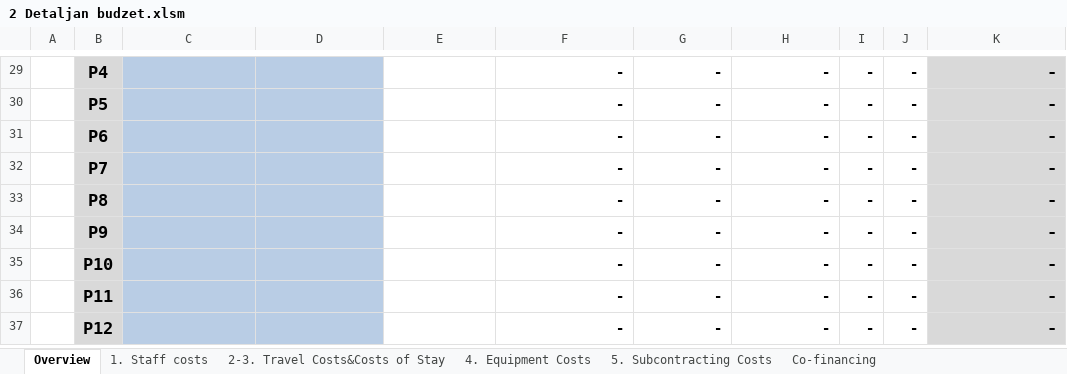
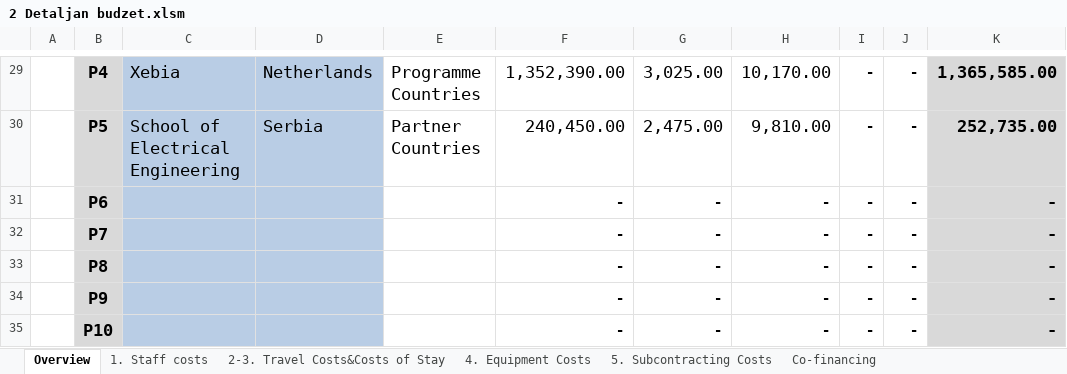
Before and after one commit to maricak/USP, an Excel workbook: 2 Detaljan budzet.xlsm, sheet Overview, drawn as a sheet; only a part is shown, gaps mark what is left out; the shorter side is filled out with more unchanged rows; values as stored, in another font and other column widths than the file's, no borders; charts and pictures and conditional formats not drawn; the diff covers the shown part only; the diff names each change by its address in the sheet, - before the commit and + after, or states it on an @@ line.

```diff
--- a/2 Detaljan budzet.xlsm (sheet Overview)
+++ b/2 Detaljan budzet.xlsm (sheet Overview)
-C29: (empty)
+C29: Xebia
-D29: (empty)
+D29: Netherlands
-E29: (empty)
+E29: Programme Countries
-F29: -
+F29: 1,352,390.00
-G29: -
+G29: 3,025.00
-H29: -
+H29: 10,170.00
-K29: -
+K29: 1,365,585.00
-C30: (empty)
+C30: School of Electrical Engineering
-D30: (empty)
+D30: Serbia
-E30: (empty)
+E30: Partner Countries
-F30: -
+F30: 240,450.00
-G30: -
+G30: 2,475.00
-H30: -
+H30: 9,810.00
-K30: -
+K30: 252,735.00
```
Also changed, not shown: 33 edited cells elsewhere in this sheet, sheet 1. Staff costs, sheet 2-3. Travel Costs&Costs of Stay, sheet Breakdown & Project Funding, sheet 5. Subcontracting Costs, sheet 4. Equipment Costs, formulas that keep their value, charts or pictures, 2 other files.
